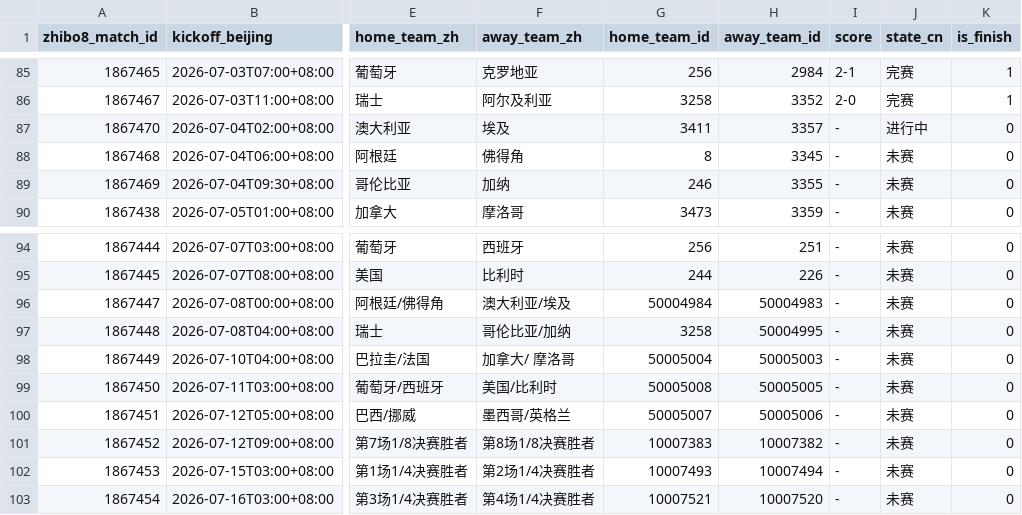
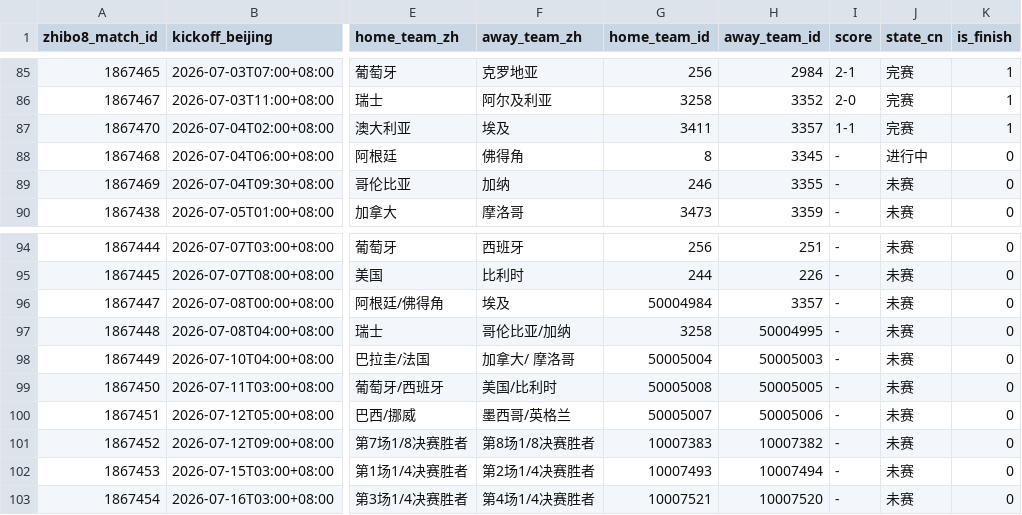
Before and after one commit to fcbhuai-afk/worldcup26, a CSV file: data/processed/zhibo8_schedule.csv, drawn as a sheet; only a part is shown, gaps mark what is left out; the diff names each change by its address in the sheet, - before the commit and + after, or states it on an @@ line.

```diff
--- a/data/processed/zhibo8_schedule.csv
+++ b/data/processed/zhibo8_schedule.csv
-I87 (score): -
+I87 (score): 1-1
-J87 (state_cn): 进行中
+J87 (state_cn): 完赛
-K87 (is_finish): 0
+K87 (is_finish): 1
-J88 (state_cn): 未赛
+J88 (state_cn): 进行中
-F96 (away_team_zh): 澳大利亚/埃及
+F96 (away_team_zh): 埃及
-H96 (away_team_id): 50004983
+H96 (away_team_id): 3357
```
Also changed, not shown: data/processed/schedule_crosscheck_zhibo8.csv, 3 other files.
